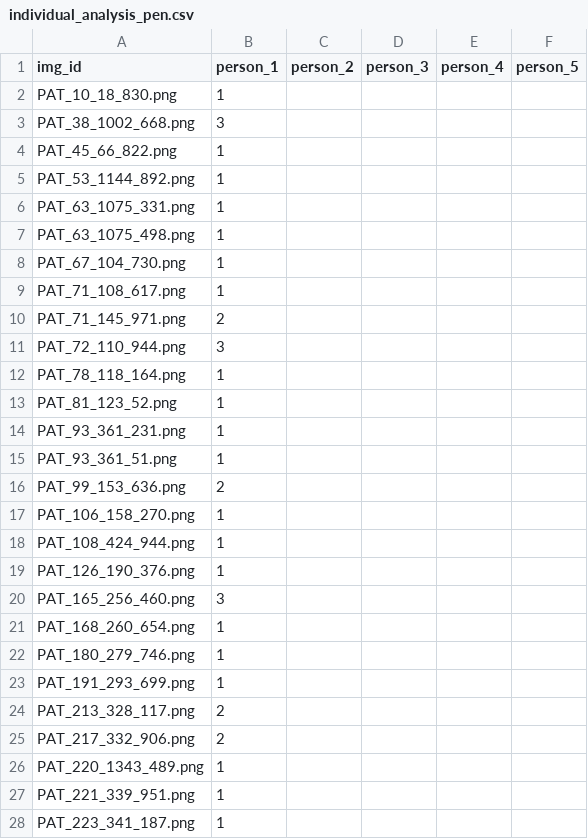
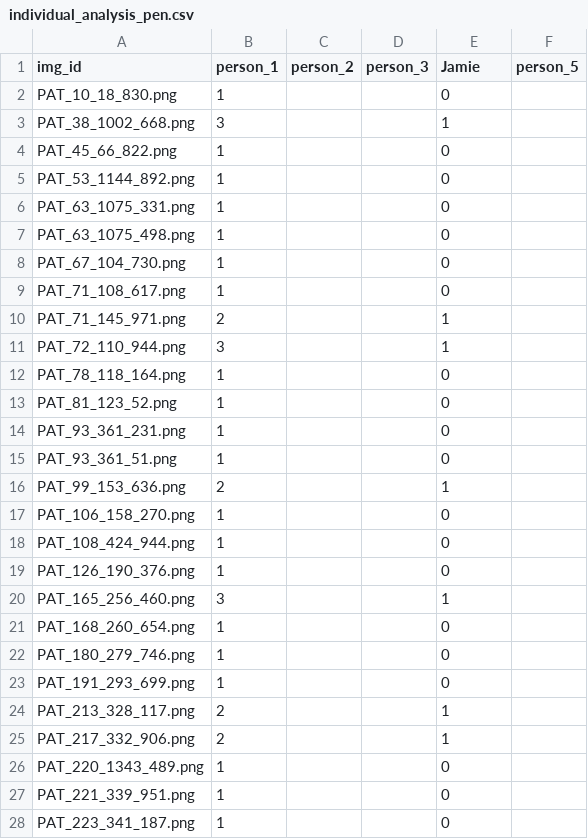
Before and after one commit to JamieUnderwoo/2026-PDS-GroupI, a CSV file: results/individual_analysis_pen.csv, drawn as a sheet; only a part is shown; the diff covers the shown part only.

```diff
--- a/results/individual_analysis_pen.csv
+++ b/results/individual_analysis_pen.csv
@@ -1,28 +1,28 @@
-img_id,person_1,person_2,person_3,person_4,person_5
-PAT_10_18_830.png,1,,,,
-PAT_38_1002_668.png,3,,,,
-PAT_45_66_822.png,1,,,,
-PAT_53_1144_892.png,1,,,,
-PAT_63_1075_331.png,1,,,,
-PAT_63_1075_498.png,1,,,,
-PAT_67_104_730.png,1,,,,
-PAT_71_108_617.png,1,,,,
-PAT_71_145_971.png,2,,,,
-PAT_72_110_944.png,3,,,,
-PAT_78_118_164.png,1,,,,
-PAT_81_123_52.png,1,,,,
-PAT_93_361_231.png,1,,,,
-PAT_93_361_51.png,1,,,,
-PAT_99_153_636.png,2,,,,
-PAT_106_158_270.png,1,,,,
-PAT_108_424_944.png,1,,,,
-PAT_126_190_376.png,1,,,,
-PAT_165_256_460.png,3,,,,
-PAT_168_260_654.png,1,,,,
-PAT_180_279_746.png,1,,,,
-PAT_191_293_699.png,1,,,,
-PAT_213_328_117.png,2,,,,
-PAT_217_332_906.png,2,,,,
-PAT_220_1343_489.png,1,,,,
-PAT_221_339_951.png,1,,,,
-PAT_223_341_187.png,1,,,,
+img_id,person_1,person_2,person_3,Jamie,person_5
+PAT_10_18_830.png,1,,,0,
+PAT_38_1002_668.png,3,,,1,
+PAT_45_66_822.png,1,,,0,
+PAT_53_1144_892.png,1,,,0,
+PAT_63_1075_331.png,1,,,0,
+PAT_63_1075_498.png,1,,,0,
+PAT_67_104_730.png,1,,,0,
+PAT_71_108_617.png,1,,,0,
+PAT_71_145_971.png,2,,,1,
+PAT_72_110_944.png,3,,,1,
+PAT_78_118_164.png,1,,,0,
+PAT_81_123_52.png,1,,,0,
+PAT_93_361_231.png,1,,,0,
+PAT_93_361_51.png,1,,,0,
+PAT_99_153_636.png,2,,,1,
+PAT_106_158_270.png,1,,,0,
+PAT_108_424_944.png,1,,,0,
+PAT_126_190_376.png,1,,,0,
+PAT_165_256_460.png,3,,,1,
+PAT_168_260_654.png,1,,,0,
+PAT_180_279_746.png,1,,,0,
+PAT_191_293_699.png,1,,,0,
+PAT_213_328_117.png,2,,,1,
+PAT_217_332_906.png,2,,,1,
+PAT_220_1343_489.png,1,,,0,
+PAT_221_339_951.png,1,,,0,
+PAT_223_341_187.png,1,,,0,
```
Also changed, not shown: 90 edited cells elsewhere in this file, results/individual_analysis_hair.csv.
